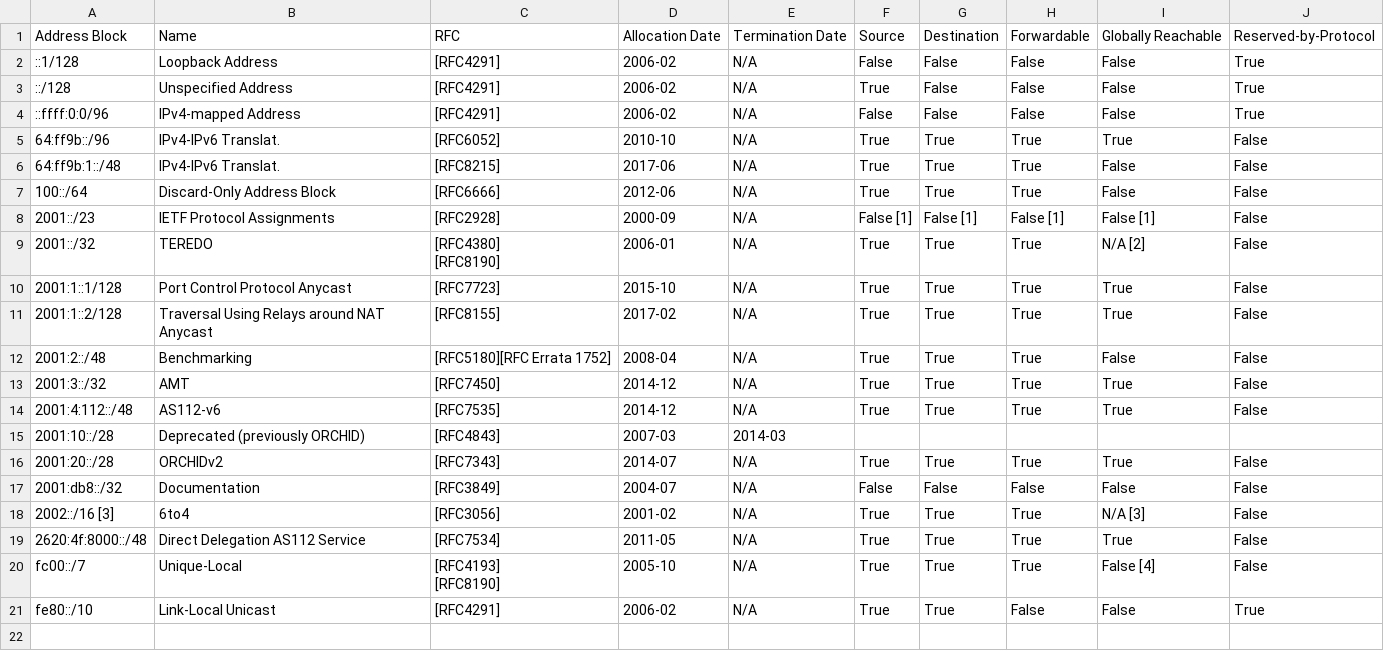
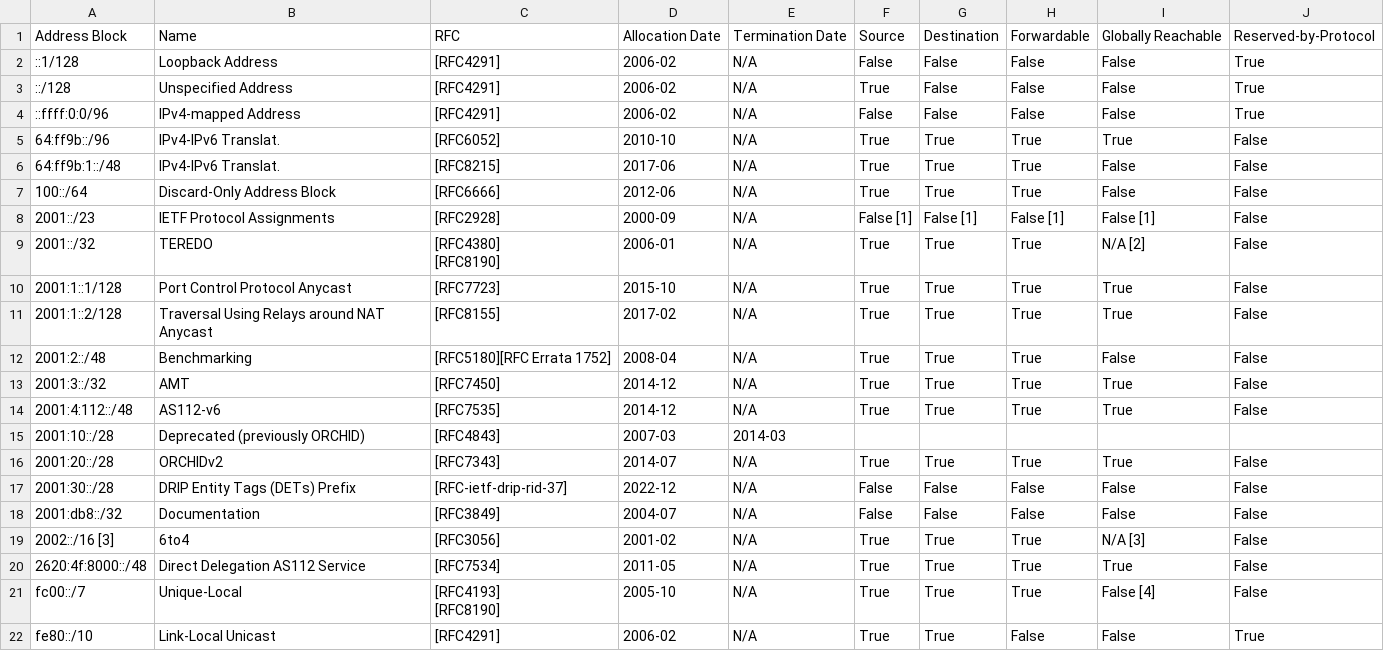
Before and after one commit to fartbagxp/aas-cidr-ranges, a CSV file: data/raw/iana-ipv6.csv, drawn as a sheet.

```diff
--- a/data/raw/iana-ipv6.csv
+++ b/data/raw/iana-ipv6.csv
@@ -17,2 +17,3 @@ Address Block,Name,RFC,Allocation Date,Termination Date,Source,Destination,Forwa
 2001:20::/28,ORCHIDv2,[RFC7343],2014-07,N/A,True,True,True,True,False
+2001:30::/28,DRIP Entity Tags (DETs) Prefix,[RFC-ietf-drip-rid-37],2022-12,N/A,False,False,False,False,False
 2001:db8::/32,Documentation,[RFC3849],2004-07,N/A,False,False,False,False,False
```
Also changed, not shown: 4 other files.
